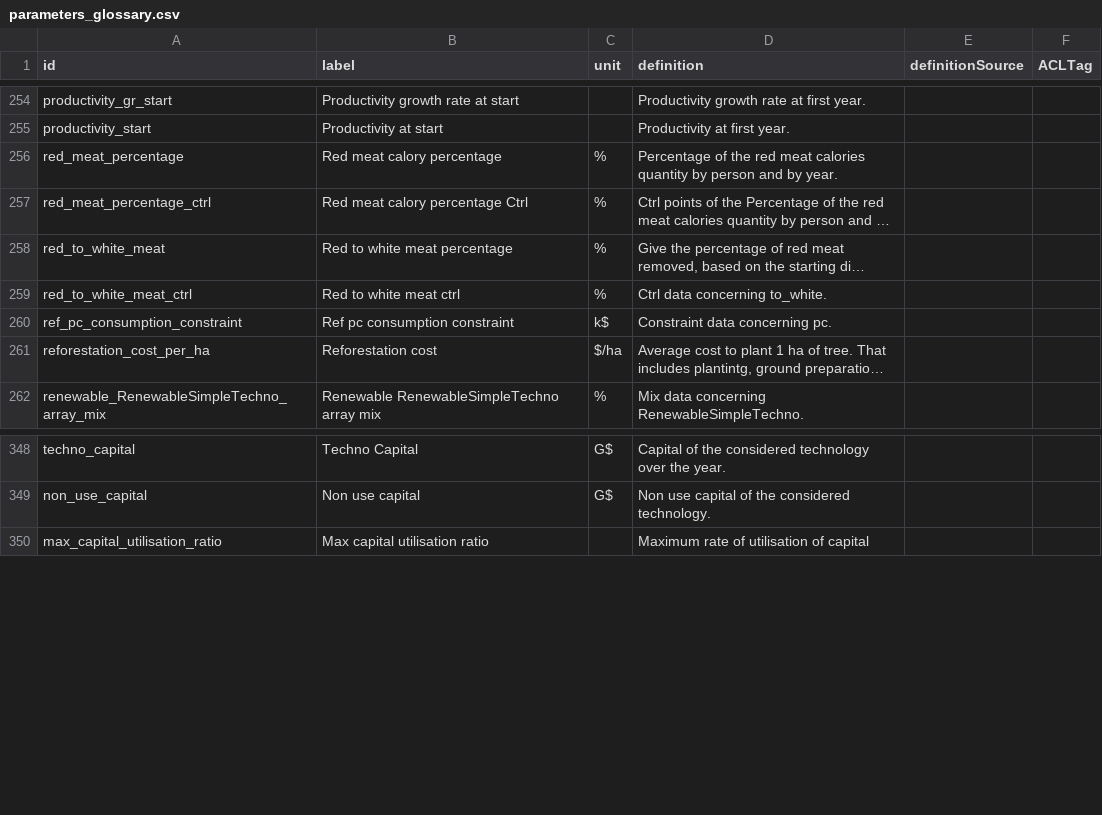
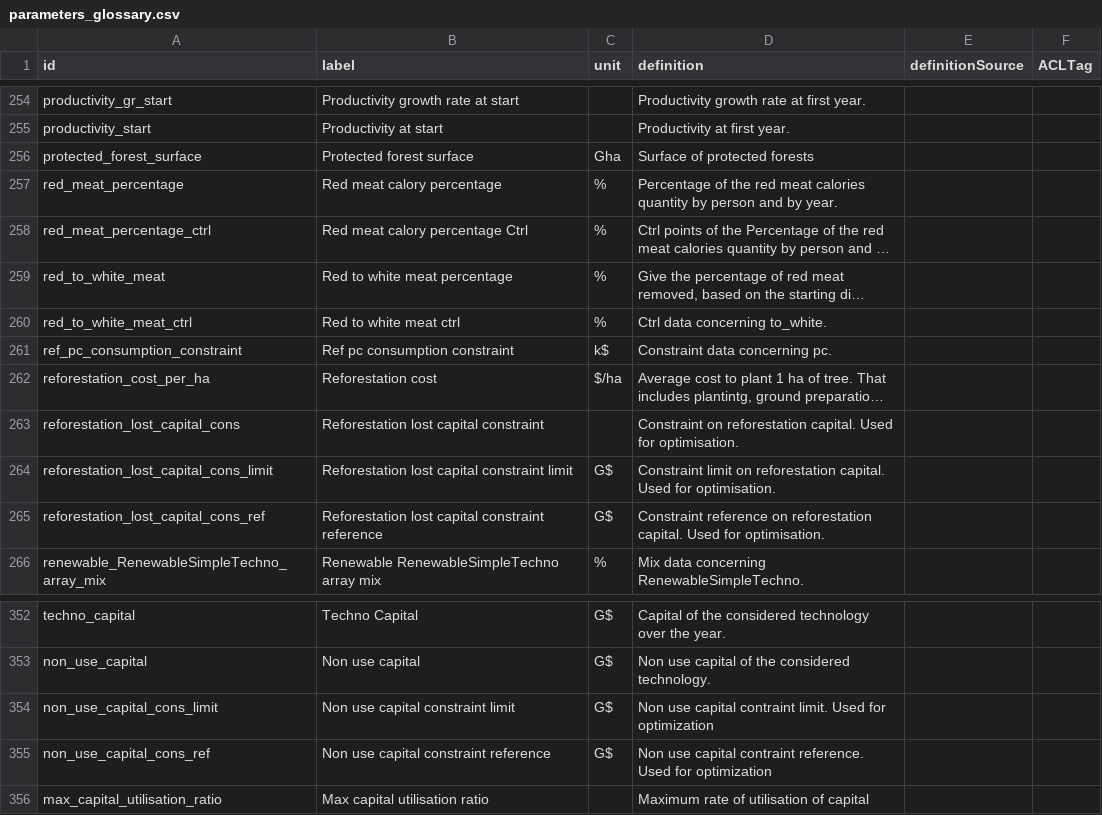
Before and after one commit to os-climate/witness-core, a CSV file: parameters_glossary.csv, drawn as a sheet; only a part is shown, gaps mark what is left out; long unchanged cells end in …; the diff names each change by its address in the sheet, - before the commit and + after, or states it on an @@ line.

Commit message:
[Non use constraints] NS + ontologie

```diff
--- a/parameters_glossary.csv
+++ b/parameters_glossary.csv
+row 256: protected_forest_surface | Protected forest surface | Gha | Surface of protected forests
+row 263: reforestation_lost_capital_cons | Reforestation lost capital constraint |  | Constraint on reforestation capital. Used for optimisation.
+row 264: reforestation_lost_capital_cons_limit | Reforestation lost capital constraint limit | G$ | Constraint limit on reforestation capital. Used for optimisation.
+row 265: reforestation_lost_capital_cons_ref | Reforestation lost capital constraint reference | G$ | Constraint reference on reforestation capital. Used for optimisation.
+row 354: non_use_capital_cons_limit | Non use capital constraint limit | G$ | Non use capital contraint limit. Used for optimization
+row 355: non_use_capital_cons_ref | Non use capital constraint reference | G$ | Non use capital contraint reference. Used for optimization
```
Also changed, not shown: 2 other files.
